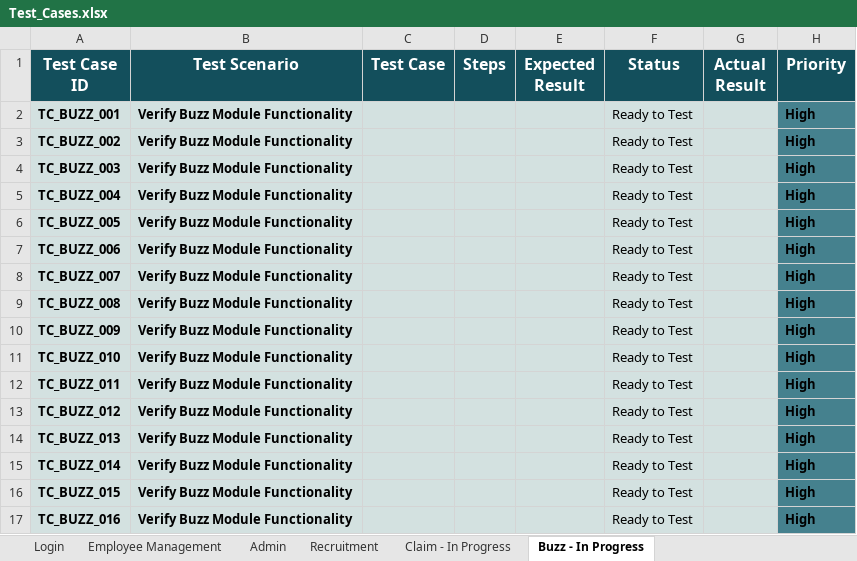
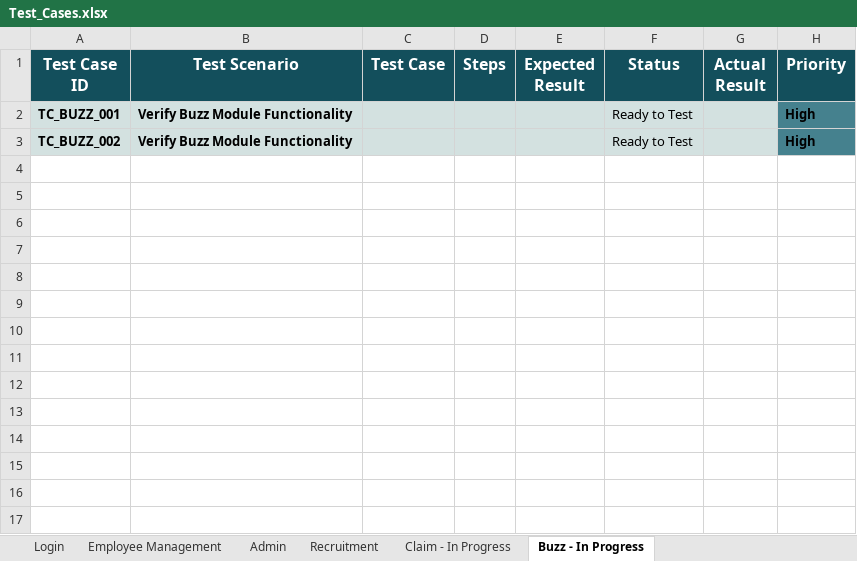
Before and after one commit to adamxngy/OrangeHRM, an Excel workbook: Test_Cases.xlsx, sheet Buzz - In Progress, drawn as a sheet; values as stored, in another font and other column widths than the file's, no borders; conditional formats not drawn; the diff names each change by its address in the sheet, - before the commit and + after, or states it on an @@ line.

```diff
--- a/Test_Cases.xlsx (sheet Buzz - In Progress)
+++ b/Test_Cases.xlsx (sheet Buzz - In Progress)
-row 4: TC_BUZZ_003 | Verify Buzz Module Functionality |  |  |  | Ready to Test |  | High
-row 5: TC_BUZZ_004 | Verify Buzz Module Functionality |  |  |  | Ready to Test |  | High
-row 6: TC_BUZZ_005 | Verify Buzz Module Functionality |  |  |  | Ready to Test |  | High
-row 7: TC_BUZZ_006 | Verify Buzz Module Functionality |  |  |  | Ready to Test |  | High
-row 8: TC_BUZZ_007 | Verify Buzz Module Functionality |  |  |  | Ready to Test |  | High
-row 9: TC_BUZZ_008 | Verify Buzz Module Functionality |  |  |  | Ready to Test |  | High
-row 10: TC_BUZZ_009 | Verify Buzz Module Functionality |  |  |  | Ready to Test |  | High
-row 11: TC_BUZZ_010 | Verify Buzz Module Functionality |  |  |  | Ready to Test |  | High
-row 12: TC_BUZZ_011 | Verify Buzz Module Functionality |  |  |  | Ready to Test |  | High
-row 13: TC_BUZZ_012 | Verify Buzz Module Functionality |  |  |  | Ready to Test |  | High
-row 14: TC_BUZZ_013 | Verify Buzz Module Functionality |  |  |  | Ready to Test |  | High
-row 15: TC_BUZZ_014 | Verify Buzz Module Functionality |  |  |  | Ready to Test |  | High
-row 16: TC_BUZZ_015 | Verify Buzz Module Functionality |  |  |  | Ready to Test |  | High
-row 17: TC_BUZZ_016 | Verify Buzz Module Functionality |  |  |  | Ready to Test |  | High
```
Also changed, not shown: sheet Claim - In Progress, sheet Employee Management, sheet Login, sheet Admin, sheet Recruitment.
